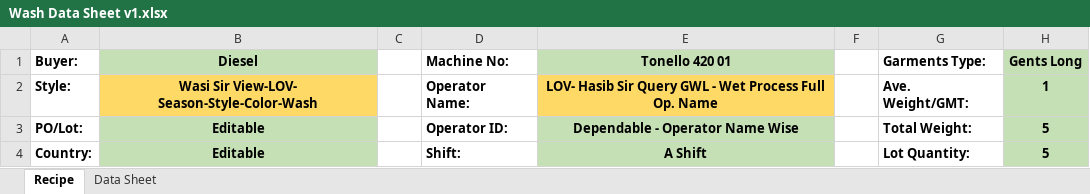
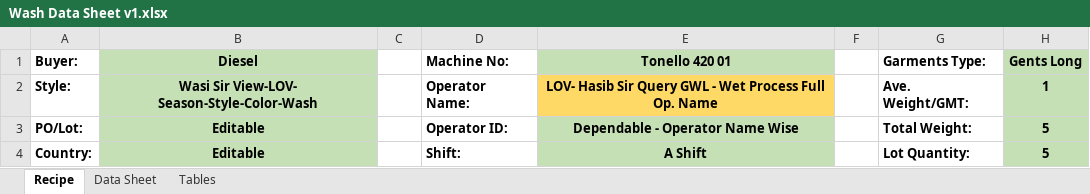
Before and after one commit to sakibulislam/GWLWashRecipe, an Excel workbook: Wash Data Sheet v1.xlsx, sheet Recipe, drawn as a sheet; only a part is shown; values as stored, in another font and other column widths than the file's, no borders; the diff names each change by its address in the sheet, - before the commit and + after, or states it on an @@ line.

```diff
--- a/Wash Data Sheet v1.xlsx (sheet Recipe)
+++ b/Wash Data Sheet v1.xlsx (sheet Recipe)
+sheet tab: Tables
-B2 fill: #FFD966
+B2 fill: #C5E0B4
```
Also changed, not shown: sheet Data Sheet, 29 other files.
